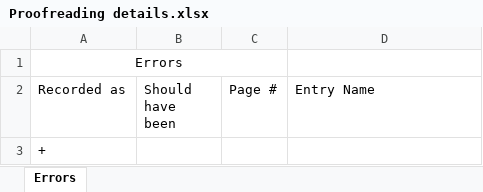
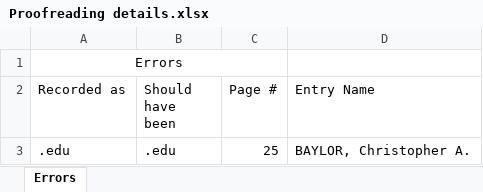
Before and after one commit to Vandivier/data-science-practice, an Excel workbook: js/earhart-fellows/Proofreading details.xlsx, sheet Errors, drawn as a sheet; values as stored, in another font and other column widths than the file's, no borders; removed rows and columns are numbered as before the commit, all else as after; the diff names each change by its address in the sheet, - before the commit and + after, or states it on an @@ line.

```diff
--- a/js/earhart-fellows/Proofreading details.xlsx (sheet Errors)
+++ b/js/earhart-fellows/Proofreading details.xlsx (sheet Errors)
-row 3: +
+row 3: .edu | .edu | 25 | BAYLOR, Christopher A.
```
Also changed, not shown: 1 other file.
